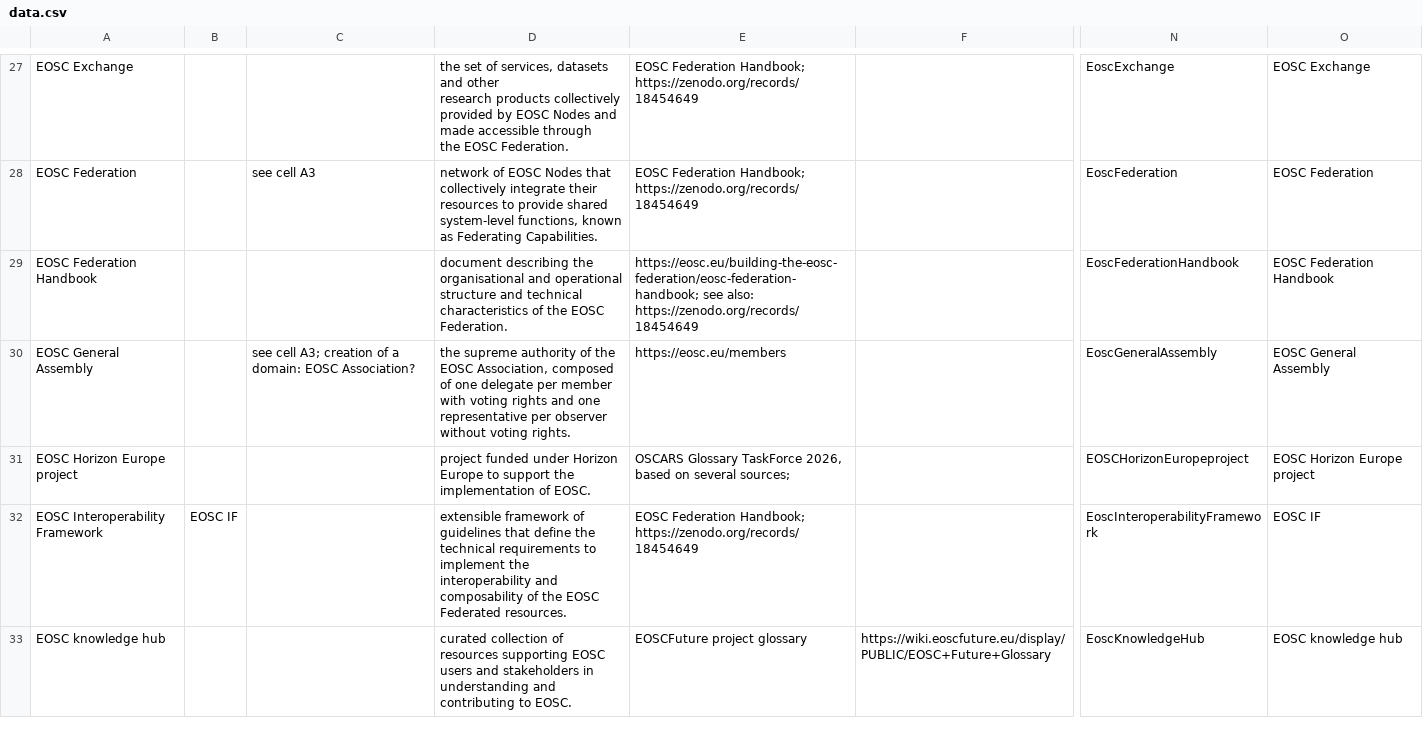
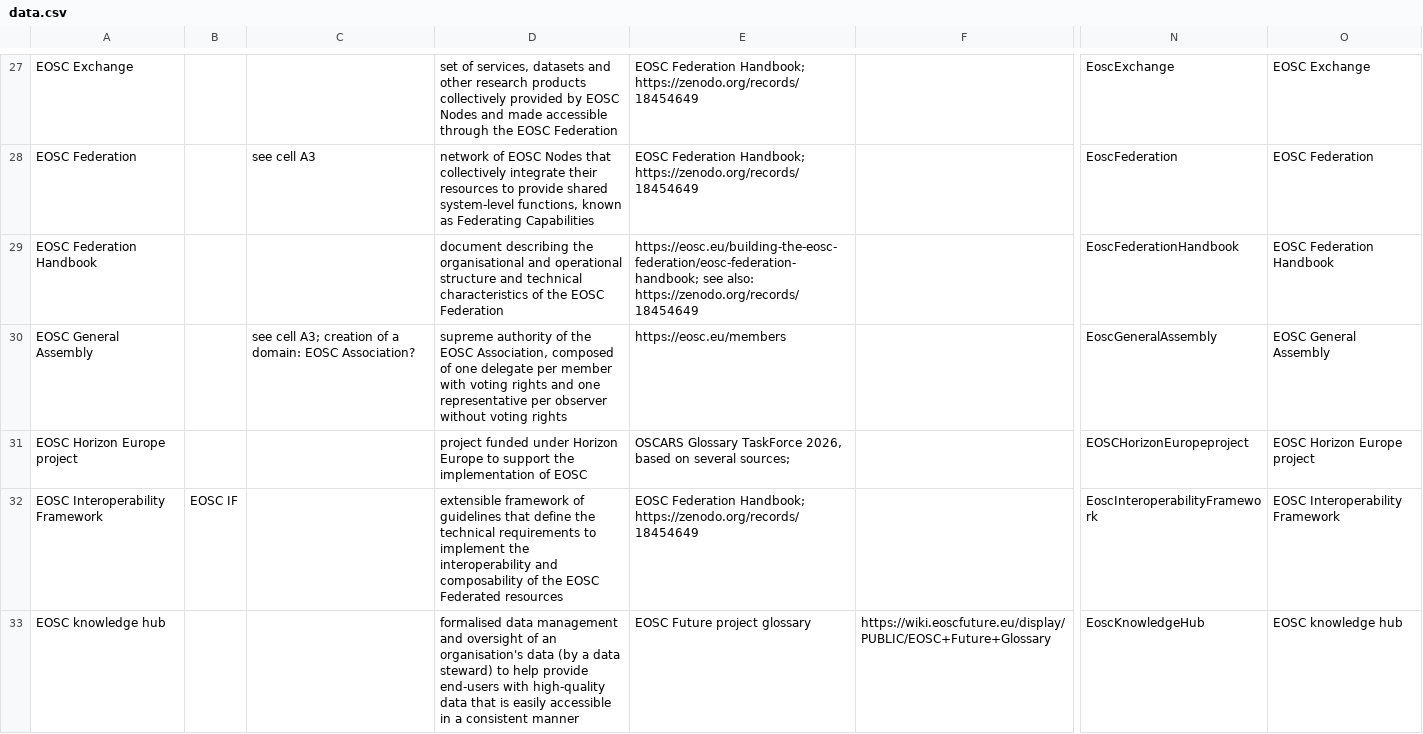
Before and after one commit to acdh-oeaw/vocabs-curation, a CSV file: oscars-eosc/data.csv, drawn as a sheet; only a part is shown, gaps mark what is left out; ↵ is a line break in a cell; the diff covers the shown part only; the diff names each change by its address in the sheet, - before the commit and + after, or states it on an @@ line.

Commit message:
OSCARS / EOSC: Upload table 2026-09-14

```diff
--- a/oscars-eosc/data.csv
+++ b/oscars-eosc/data.csv
-D27: the set of services, datasets and other ↵ research products collectively provided by EOSC Nodes and made accessible through ↵ the EOSC Federation.
+D27: set of services, datasets and other research products collectively provided by EOSC Nodes and made accessible through the EOSC Federation
-D28: …as Federating Capabilities.
+D28: …as Federating Capabilities
-D29: …the EOSC Federation.
+D29: …the EOSC Federation
-D30: the supreme authority of the EOSC Association, composed of one delegate per member with voting rights and one representative per observer without voting rights.
+D30: supreme authority of the EOSC Association, composed of one delegate per member with voting rights and one representative per observer without voting rights
-D31: …implementation of EOSC.
+D31: …implementation of EOSC
-D32: …EOSC Federated resources.
+D32: …EOSC Federated resources
-O32: EOSC IF
+O32: EOSC Interoperability Framework
-D33: curated collection of resources supporting EOSC users and stakeholders in understanding and contributing to EOSC.
+D33: formalised data management and oversight of an organisation's data (by a data steward) to help provide end-users with high-quality data that is easily accessible in a consistent manner
-E33: EOSCFuture project glossary
+E33: EOSC Future project glossary
```
Also changed, not shown: 177 edited cells elsewhere in this file.
